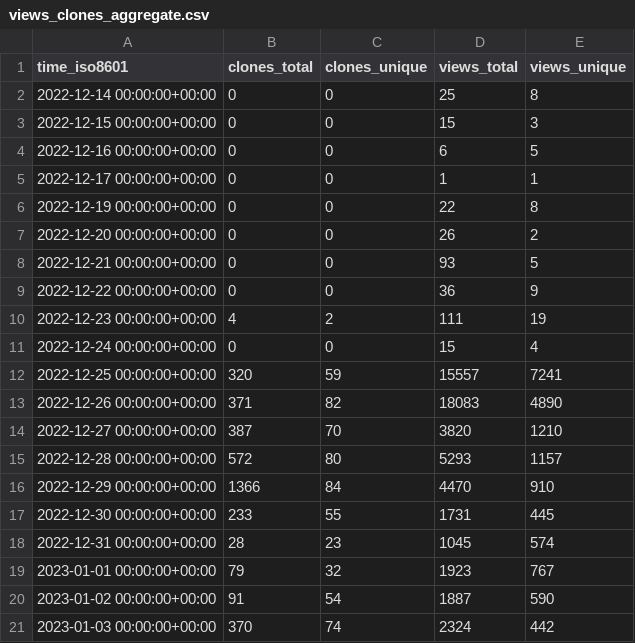
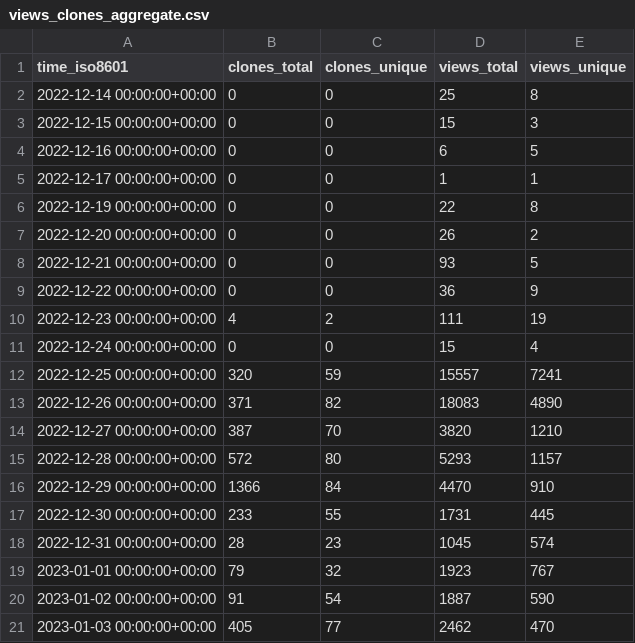
Before and after one commit to vikadata/StatusCheck, a CSV file: apitable/apitable/ghrs-data/views_clones_aggregate.csv, drawn as a sheet.

```diff
--- a/apitable/apitable/ghrs-data/views_clones_aggregate.csv
+++ b/apitable/apitable/ghrs-data/views_clones_aggregate.csv
@@ -20,2 +20,2 @@ time_iso8601,clones_total,clones_unique,views_total,views_unique
 2023-01-02 00:00:00+00:00,91,54,1887,590
-2023-01-03 00:00:00+00:00,370,74,2324,442
+2023-01-03 00:00:00+00:00,405,77,2462,470
```
Also changed, not shown: 1 other file.
